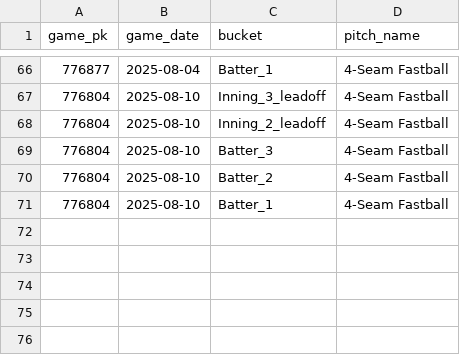
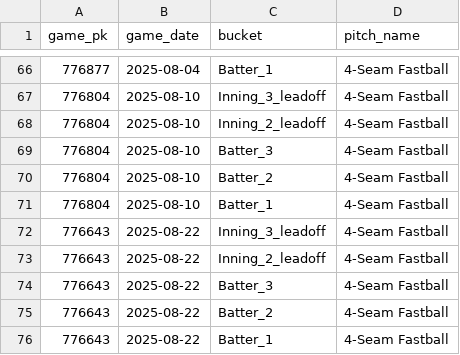
Before and after one commit to kuhny243/pitch-mix-tracker, a CSV file: Cade_Povich_first_pitch.csv, drawn as a sheet; only a part is shown, gaps mark what is left out; the diff names each change by its address in the sheet, - before the commit and + after, or states it on an @@ line.

```diff
--- a/Cade_Povich_first_pitch.csv
+++ b/Cade_Povich_first_pitch.csv
+row 72: 776643 | 2025-08-22 | Inning_3_leadoff | 4-Seam Fastball
+row 73: 776643 | 2025-08-22 | Inning_2_leadoff | 4-Seam Fastball
+row 74: 776643 | 2025-08-22 | Batter_3 | 4-Seam Fastball
+row 75: 776643 | 2025-08-22 | Batter_2 | 4-Seam Fastball
+row 76: 776643 | 2025-08-22 | Batter_1 | 4-Seam Fastball
```
Also changed, not shown: Casey_Mize_first_pitch.csv, Nathan_Eovaldi_first_pitch.csv, 29 other files.
